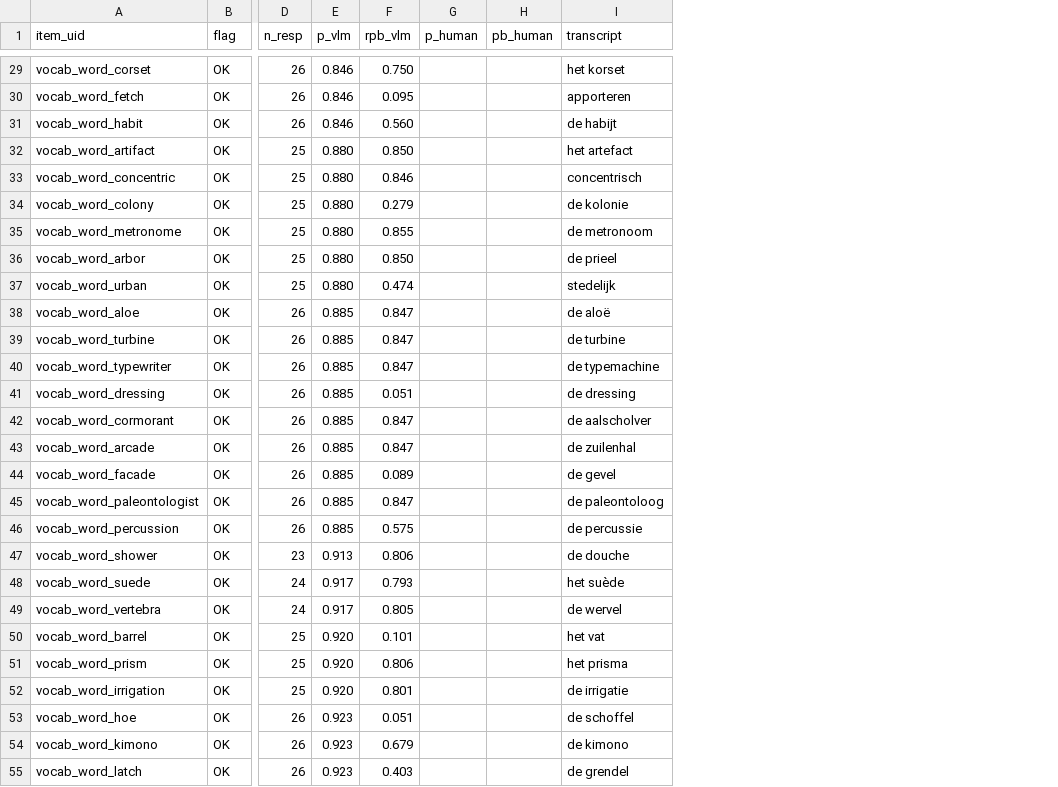
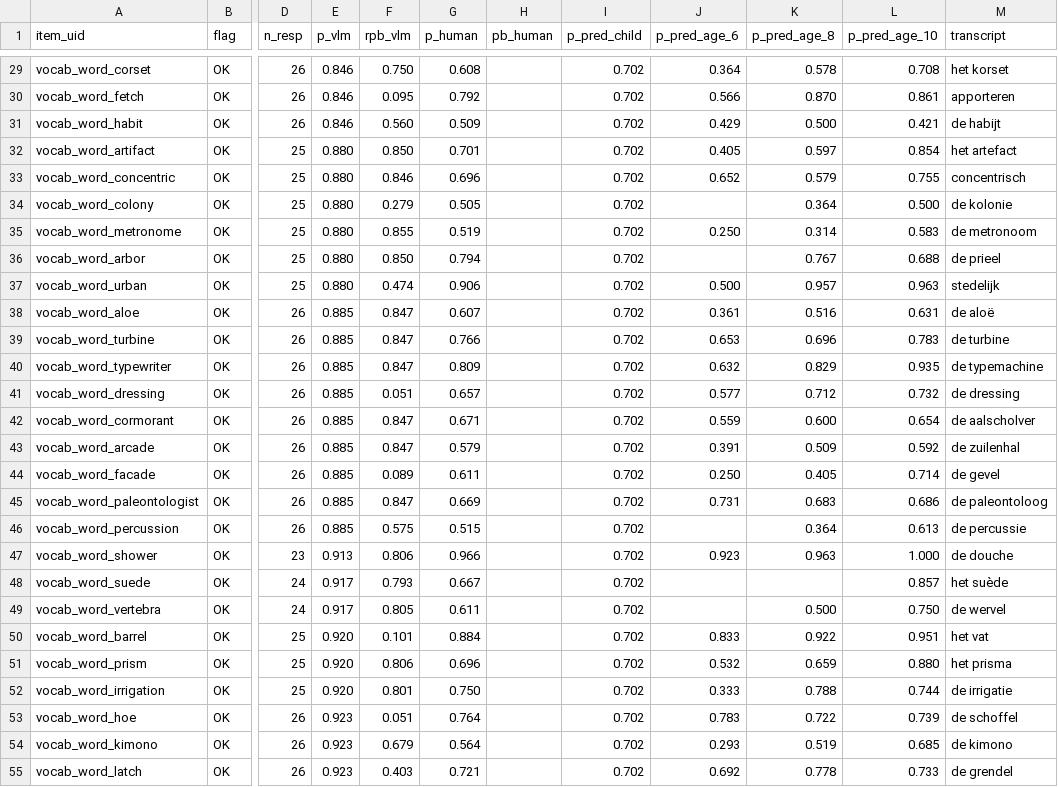
Before and after one commit to levante-framework/levante-qa, a CSV file: tools/vlm-panel/out/screen_vocab_nl.csv, drawn as a sheet; only a part is shown, gaps mark what is left out; the diff covers the shown part only; the diff names each change by its address in the sheet, - before the commit and + after, or states it on an @@ line.

```diff
--- a/tools/vlm-panel/out/screen_vocab_nl.csv
+++ b/tools/vlm-panel/out/screen_vocab_nl.csv
+column I (p_pred_child), rows 29-55: all 0.702
+column J (p_pred_age_6), rows 29-55: 0.364 | 0.566 | 0.429 | 0.405 | 0.652 |  | 0.250 |  | 0.500 | 0.361 | 0.653 | 0.632 | 0.577 | 0.559 | 0.391 | 0.250 | 0.731 |  | 0.923 |  |  | 0.833 | 0.532 | 0.333 | 0.783 | 0.293 | 0.692
+column K (p_pred_age_8), rows 29-55: 0.578 | 0.870 | 0.500 | 0.597 | 0.579 | 0.364 | 0.314 | 0.767 | 0.957 | 0.516 | 0.696 | 0.829 | 0.712 | 0.600 | 0.509 | 0.405 | 0.683 | 0.364 | 0.963 |  | 0.500 | 0.922 | 0.659 | 0.788 | 0.722 | 0.519 | 0.778
+column L (p_pred_age_10), rows 29-55: 0.708 | 0.861 | 0.421 | 0.854 | 0.755 | 0.500 | 0.583 | 0.688 | 0.963 | 0.631 | 0.783 | 0.935 | 0.732 | 0.654 | 0.592 | 0.714 | 0.686 | 0.613 | 1.000 | 0.857 | 0.750 | 0.951 | 0.880 | 0.744 | 0.739 | 0.685 | 0.733
-G29 (p_human): (empty)
+G29 (p_human): 0.608
-G30 (p_human): (empty)
+G30 (p_human): 0.792
-G31 (p_human): (empty)
+G31 (p_human): 0.509
-G32 (p_human): (empty)
+G32 (p_human): 0.701
-G33 (p_human): (empty)
+G33 (p_human): 0.696
-G34 (p_human): (empty)
+G34 (p_human): 0.505
-G35 (p_human): (empty)
+G35 (p_human): 0.519
-G36 (p_human): (empty)
+G36 (p_human): 0.794
-G37 (p_human): (empty)
+G37 (p_human): 0.906
-G38 (p_human): (empty)
+G38 (p_human): 0.607
-G39 (p_human): (empty)
+G39 (p_human): 0.766
-G40 (p_human): (empty)
+G40 (p_human): 0.809
-G41 (p_human): (empty)
+G41 (p_human): 0.657
-G42 (p_human): (empty)
+G42 (p_human): 0.671
-G43 (p_human): (empty)
+G43 (p_human): 0.579
-G44 (p_human): (empty)
+G44 (p_human): 0.611
-G45 (p_human): (empty)
+G45 (p_human): 0.669
-G46 (p_human): (empty)
+G46 (p_human): 0.515
-G47 (p_human): (empty)
+G47 (p_human): 0.966
-G48 (p_human): (empty)
+G48 (p_human): 0.667
-G49 (p_human): (empty)
+G49 (p_human): 0.611
-G50 (p_human): (empty)
+G50 (p_human): 0.884
-G51 (p_human): (empty)
+G51 (p_human): 0.696
-G52 (p_human): (empty)
+G52 (p_human): 0.750
-G53 (p_human): (empty)
+G53 (p_human): 0.764
-G54 (p_human): (empty)
+G54 (p_human): 0.564
-G55 (p_human): (empty)
+G55 (p_human): 0.721
```
Also changed, not shown: 133 edited cells elsewhere in this file, tools/vlm-panel/out/review_en.csv, tools/vlm-panel/out/screen_de.csv, 44 other files.
